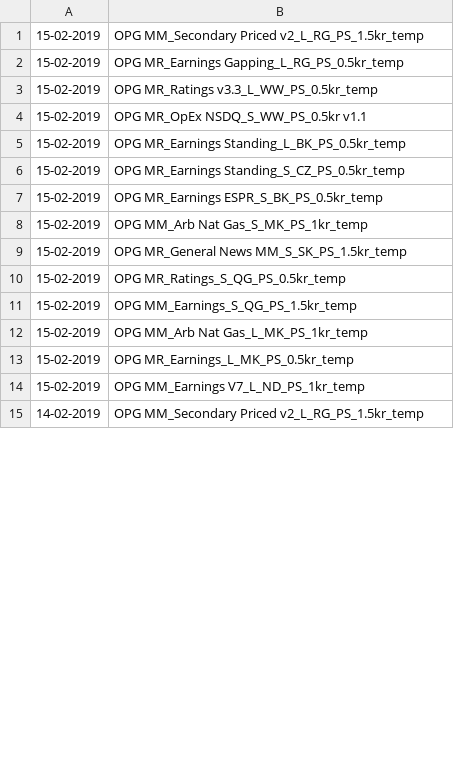
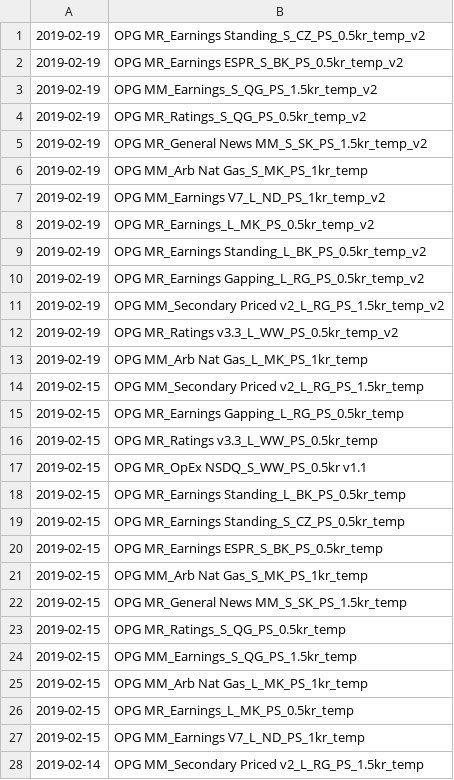
Before and after one commit to bkarjoo/autoittest, a CSV file: live_runs.csv, drawn as a sheet; only a part is shown; the diff covers the shown part only.

```diff
--- a/live_runs.csv
+++ b/live_runs.csv
@@ -1,15 +1,28 @@
-15-02-2019,OPG MM_Secondary Priced v2_L_RG_PS_1.5kr_temp
-15-02-2019,OPG MR_Earnings Gapping_L_RG_PS_0.5kr_temp
-15-02-2019,OPG MR_Ratings v3.3_L_WW_PS_0.5kr_temp
-15-02-2019,OPG MR_OpEx NSDQ_S_WW_PS_0.5kr v1.1
-15-02-2019,OPG MR_Earnings Standing_L_BK_PS_0.5kr_temp
-15-02-2019,OPG MR_Earnings Standing_S_CZ_PS_0.5kr_temp
-15-02-2019,OPG MR_Earnings ESPR_S_BK_PS_0.5kr_temp
-15-02-2019,OPG MM_Arb Nat Gas_S_MK_PS_1kr_temp
-15-02-2019,OPG MR_General News MM_S_SK_PS_1.5kr_temp
-15-02-2019,OPG MR_Ratings_S_QG_PS_0.5kr_temp
-15-02-2019,OPG MM_Earnings_S_QG_PS_1.5kr_temp
-15-02-2019,OPG MM_Arb Nat Gas_L_MK_PS_1kr_temp
-15-02-2019,OPG MR_Earnings_L_MK_PS_0.5kr_temp
-15-02-2019,OPG MM_Earnings V7_L_ND_PS_1kr_temp
-14-02-2019,OPG MM_Secondary Priced v2_L_RG_PS_1.5kr_temp
+2019-02-19,OPG MR_Earnings Standing_S_CZ_PS_0.5kr_temp_v2
+2019-02-19,OPG MR_Earnings ESPR_S_BK_PS_0.5kr_temp_v2
+2019-02-19,OPG MM_Earnings_S_QG_PS_1.5kr_temp_v2
+2019-02-19,OPG MR_Ratings_S_QG_PS_0.5kr_temp_v2
+2019-02-19,OPG MR_General News MM_S_SK_PS_1.5kr_temp_v2
+2019-02-19,OPG MM_Arb Nat Gas_S_MK_PS_1kr_temp
+2019-02-19,OPG MM_Earnings V7_L_ND_PS_1kr_temp_v2
+2019-02-19,OPG MR_Earnings_L_MK_PS_0.5kr_temp_v2
+2019-02-19,OPG MR_Earnings Standing_L_BK_PS_0.5kr_temp_v2
+2019-02-19,OPG MR_Earnings Gapping_L_RG_PS_0.5kr_temp_v2
+2019-02-19,OPG MM_Secondary Priced v2_L_RG_PS_1.5kr_temp_v2
+2019-02-19,OPG MR_Ratings v3.3_L_WW_PS_0.5kr_temp_v2
+2019-02-19,OPG MM_Arb Nat Gas_L_MK_PS_1kr_temp
+2019-02-15,OPG MM_Secondary Priced v2_L_RG_PS_1.5kr_temp
+2019-02-15,OPG MR_Earnings Gapping_L_RG_PS_0.5kr_temp
+2019-02-15,OPG MR_Ratings v3.3_L_WW_PS_0.5kr_temp
+2019-02-15,OPG MR_OpEx NSDQ_S_WW_PS_0.5kr v1.1
+2019-02-15,OPG MR_Earnings Standing_L_BK_PS_0.5kr_temp
+2019-02-15,OPG MR_Earnings Standing_S_CZ_PS_0.5kr_temp
+2019-02-15,OPG MR_Earnings ESPR_S_BK_PS_0.5kr_temp
+2019-02-15,OPG MM_Arb Nat Gas_S_MK_PS_1kr_temp
+2019-02-15,OPG MR_General News MM_S_SK_PS_1.5kr_temp
+2019-02-15,OPG MR_Ratings_S_QG_PS_0.5kr_temp
+2019-02-15,OPG MM_Earnings_S_QG_PS_1.5kr_temp
+2019-02-15,OPG MM_Arb Nat Gas_L_MK_PS_1kr_temp
+2019-02-15,OPG MR_Earnings_L_MK_PS_0.5kr_temp
+2019-02-15,OPG MM_Earnings V7_L_ND_PS_1kr_temp
+2019-02-14,OPG MM_Secondary Priced v2_L_RG_PS_1.5kr_temp
```
Also changed, not shown: 13 removed rows and 36 edited cells elsewhere in this file, box_loc.csv, 2 other files.
